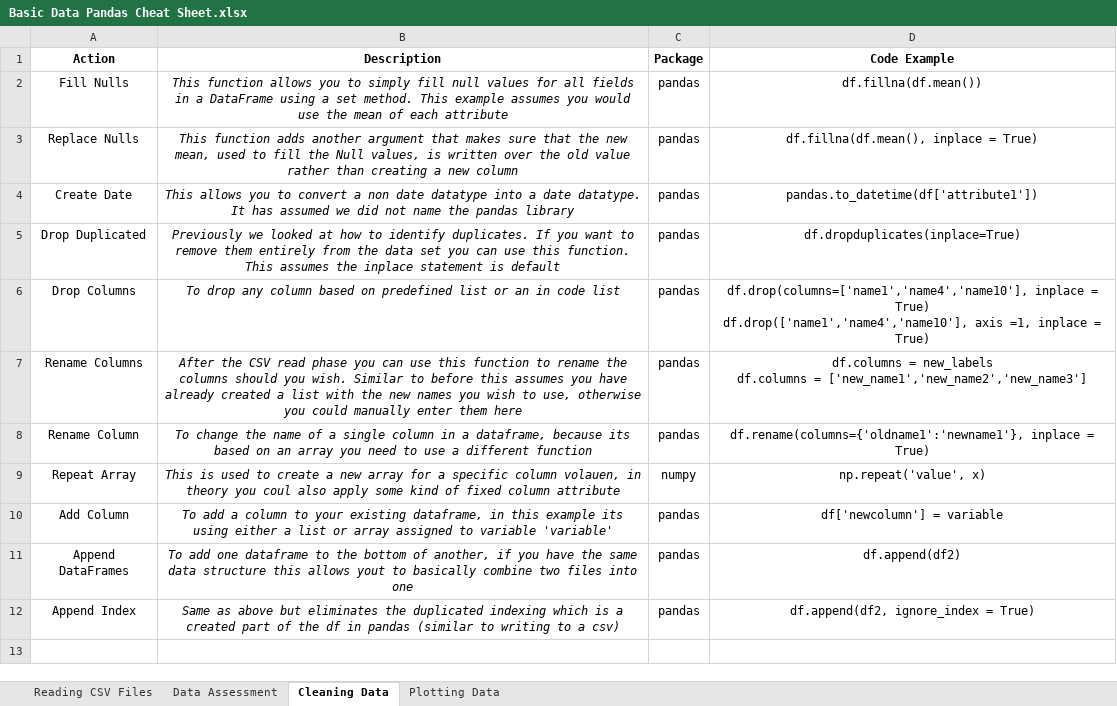
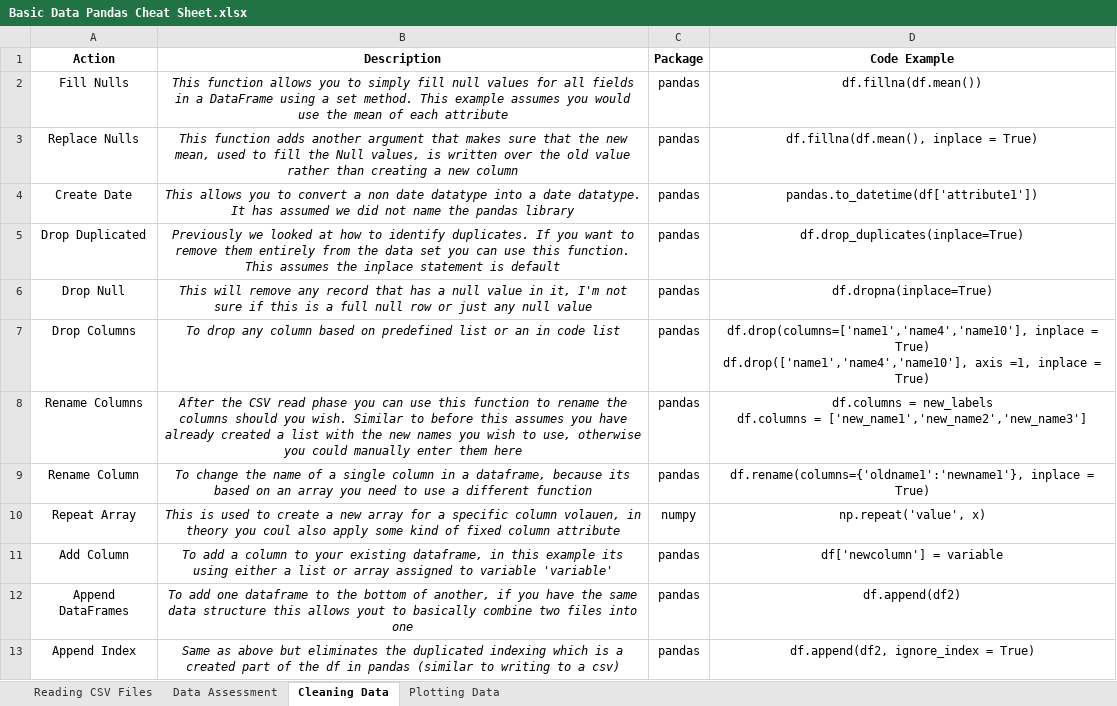
Before and after one commit to cmaclaug/Data-Analyst, an Excel workbook: Project 2 - Investigate a Data Set/Basic Data Pandas Cheat Sheet.xlsx, sheet Cleaning Data, drawn as a sheet; values as stored, in another font and other column widths than the file's, no borders; the diff names each change by its address in the sheet, - before the commit and + after, or states it on an @@ line.

```diff
--- a/Project 2 - Investigate a Data Set/Basic Data Pandas Cheat Sheet.xlsx (sheet Cleaning Data)
+++ b/Project 2 - Investigate a Data Set/Basic Data Pandas Cheat Sheet.xlsx (sheet Cleaning Data)
-D5 (Code Example): df.dropduplicates(inplace=True)
+D5 (Code Example): df.drop_duplicates(inplace=True)
+row 6: Drop Null | This will remove any record that has a null value in it, I'm not sure if this is a full null row or just any null value | pandas | df.dropna(inplace=True)
```
Also changed, not shown: 4 other files.
